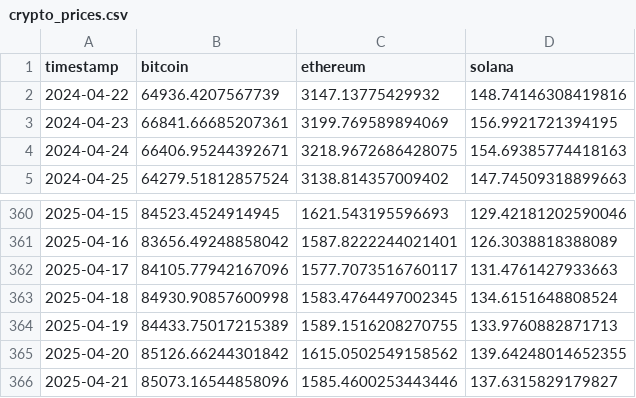
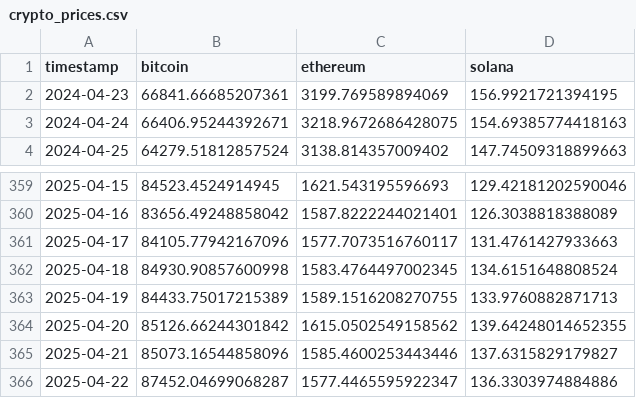
Before and after one commit to Kaylieo/Cryptocurrency-Portfolio-Optimizer, a CSV file: crypto_prices.csv, drawn as a sheet; only a part is shown, gaps mark what is left out.

```diff
--- a/crypto_prices.csv
+++ b/crypto_prices.csv
@@ -1,3 +1,2 @@
 timestamp,bitcoin,ethereum,solana
-2024-04-22,64936.4207567739,3147.13775429932,148.74146308419816
 2024-04-23,66841.66685207361,3199.769589894069,156.9921721394195
@@ -366 +365,2 @@ timestamp,bitcoin,ethereum,solana
 2025-04-21,85073.16544858096,1585.4600253443446,137.6315829179827
+2025-04-22,87452.04699068287,1577.4465595922347,136.3303974884886
```
Also changed, not shown: 4 other files.
